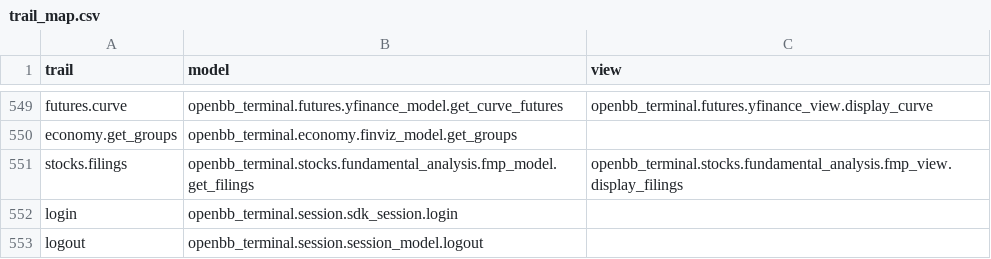
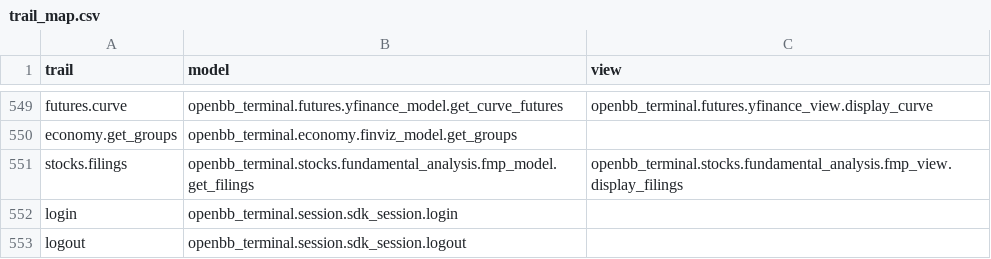
Before and after one commit to petercai/peppermint-finance, a CSV file: openbb_terminal/miscellaneous/library/trail_map.csv, drawn as a sheet; only a part is shown, gaps mark what is left out.

Commit message:
refactor logout

```diff
--- a/openbb_terminal/miscellaneous/library/trail_map.csv
+++ b/openbb_terminal/miscellaneous/library/trail_map.csv
@@ -552,2 +552,2 @@ stocks.filings,openbb_terminal.stocks.fundamental_analysis.fmp_model.get_filings
 login,openbb_terminal.session.sdk_session.login,
-logout,openbb_terminal.session.session_model.logout,
+logout,openbb_terminal.session.sdk_session.logout,
```
Also changed, not shown: 4 other files.
